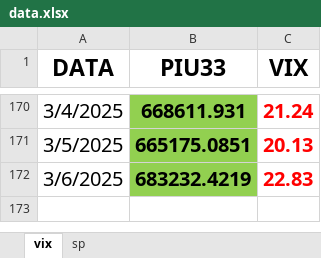
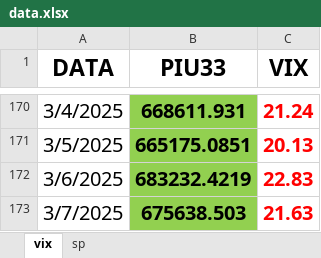
Before and after one commit to Piu33/monitoraggio, an Excel workbook: files/data.xlsx, sheet vix, drawn as a sheet; only a part is shown, gaps mark what is left out; values as stored, in another font and other column widths than the file's, no borders; the diff names each change by its address in the sheet, - before the commit and + after, or states it on an @@ line.

```diff
--- a/files/data.xlsx (sheet vix)
+++ b/files/data.xlsx (sheet vix)
+row 173: 3/7/2025 | 675638.503 | 21.63
```
Also changed, not shown: sheet sp, 1 other file.
